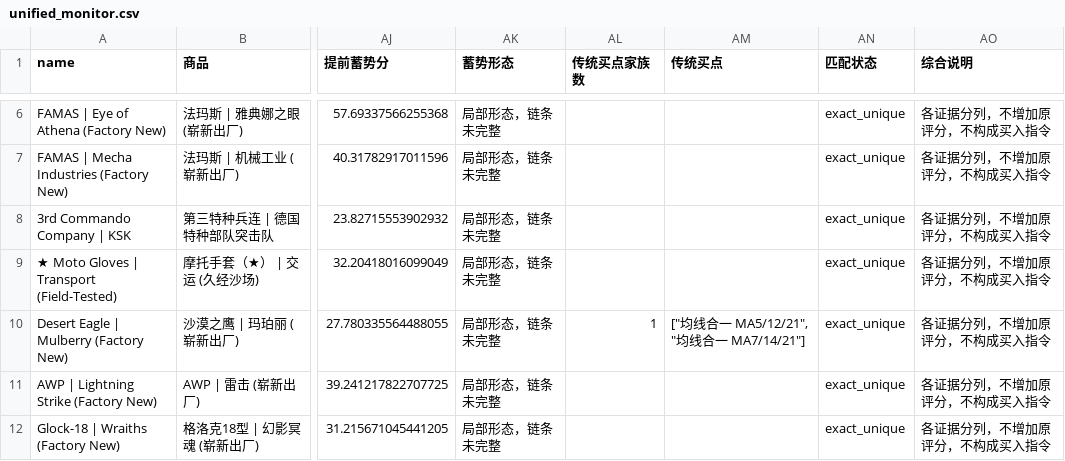
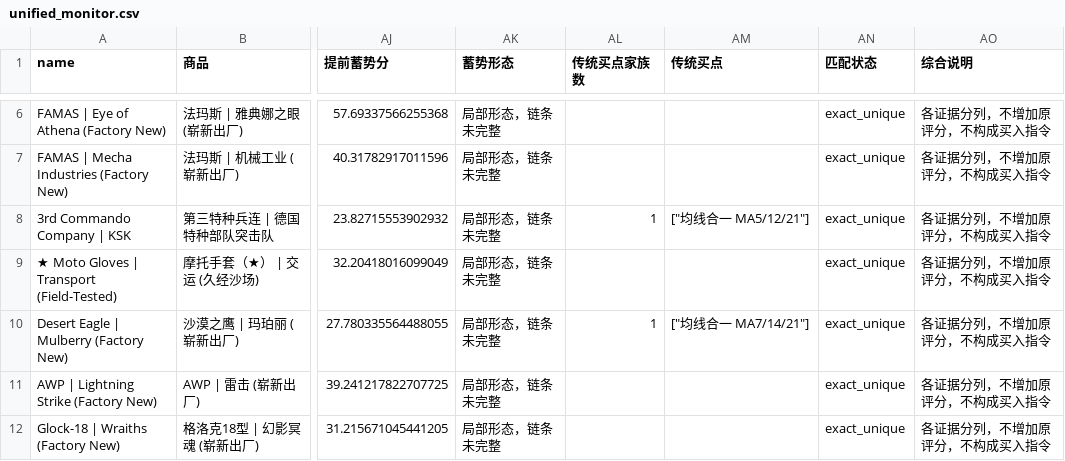
Before and after one commit to Bowen389/fable-ML, a CSV file: output/unified_monitor.csv, drawn as a sheet; only a part is shown, gaps mark what is left out; the diff covers the shown part only; the diff names each change by its address in the sheet, - before the commit and + after, or states it on an @@ line.

```diff
--- a/output/unified_monitor.csv
+++ b/output/unified_monitor.csv
-AL8 (传统买点家族数): (empty)
+AL8 (传统买点家族数): 1
-AM8 (传统买点): (empty)
+AM8 (传统买点): ["均线合一 MA5/12/21"]
-AM10 (传统买点): ["均线合一 MA5/12/21", "均线合一 MA7/14/21"]
+AM10 (传统买点): ["均线合一 MA7/14/21"]
```
Also changed, not shown: 175 edited cells elsewhere in this file, output/traditional_hits.csv, output/traditional_pool.csv, 18 other files.
